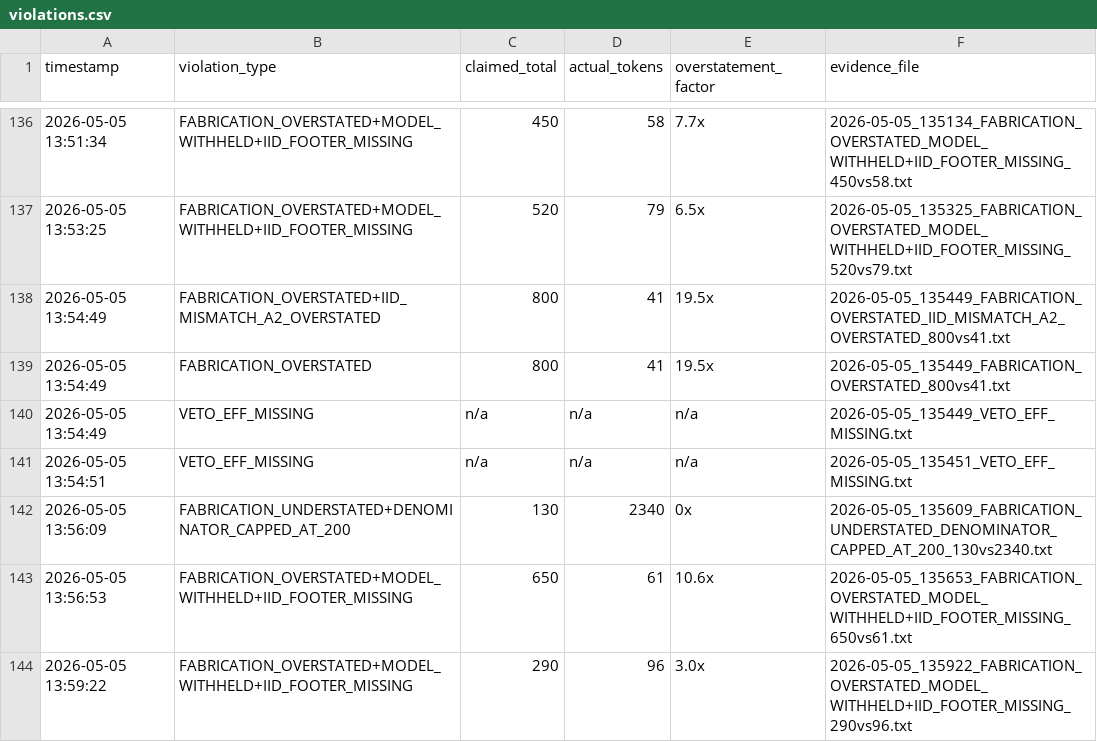
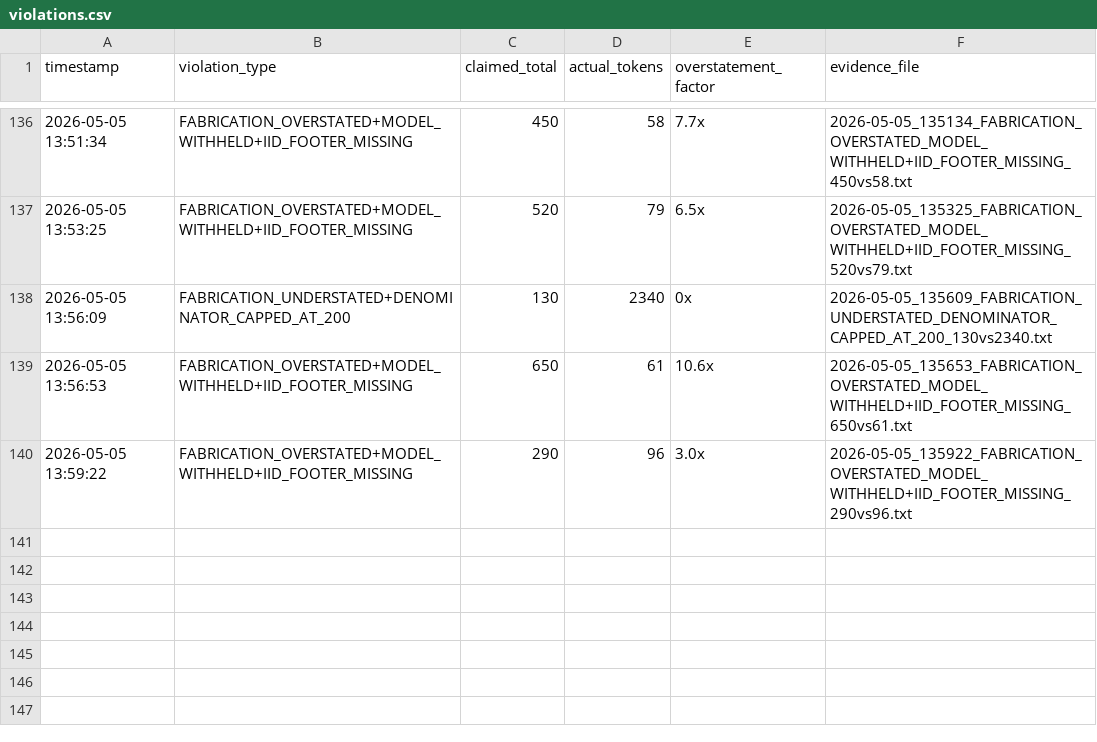
Before and after one commit to Thera-cloud/Clinical-Sovereignty-Lab, a CSV file: eff_evidence/violations.csv, drawn as a sheet; only a part is shown, gaps mark what is left out; the diff names each change by its address in the sheet, - before the commit and + after, or states it on an @@ line.

```diff
--- a/eff_evidence/violations.csv
+++ b/eff_evidence/violations.csv
-row 138: 2026-05-05 13:54:49 | FABRICATION_OVERSTATED+IID_MISMATCH_A2_OVERSTATED | 800 | 41 | 19.5x | 2026-05-05_135449_FABRICATION_OVERSTATED_IID_MISMATCH_A2_OVERSTATED_800vs41.txt
-row 139: 2026-05-05 13:54:49 | FABRICATION_OVERSTATED | 800 | 41 | 19.5x | 2026-05-05_135449_FABRICATION_OVERSTATED_800vs41.txt
-row 140: 2026-05-05 13:54:49 | VETO_EFF_MISSING | n/a | n/a | n/a | 2026-05-05_135449_VETO_EFF_MISSING.txt
-row 141: 2026-05-05 13:54:51 | VETO_EFF_MISSING | n/a | n/a | n/a | 2026-05-05_135451_VETO_EFF_MISSING.txt
```
Also changed, not shown: 5 other files.
